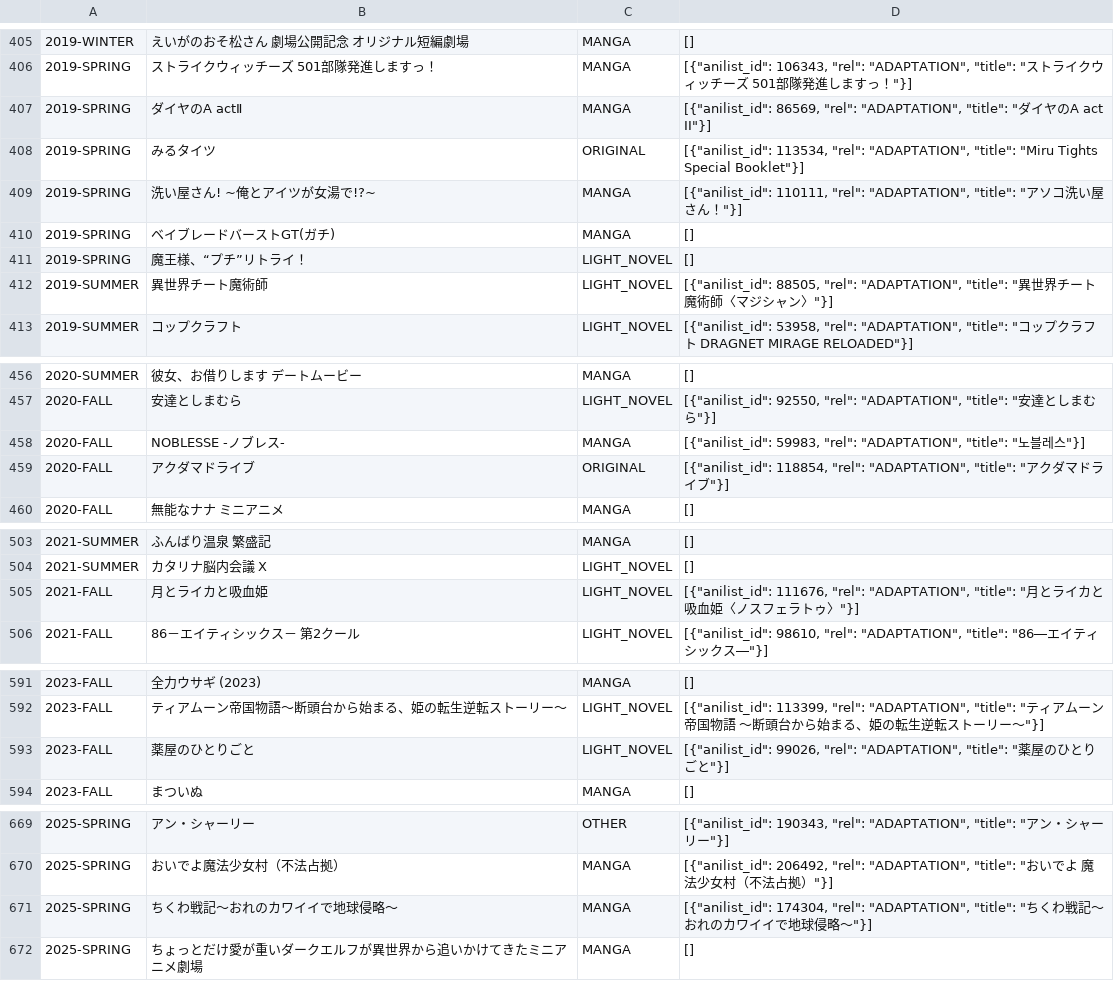
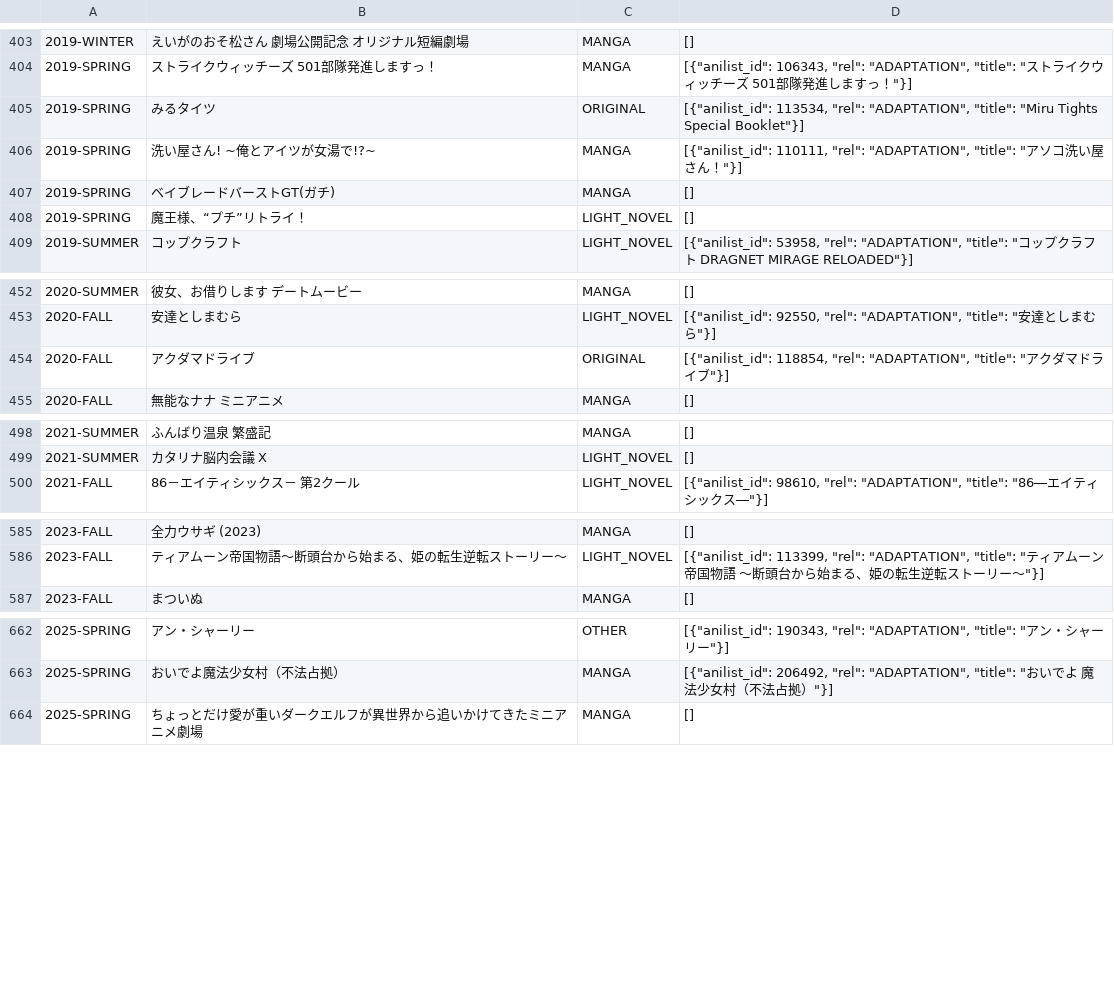
Before and after one commit to shuichi0725-cmyk/MANGAL, a TSV file: docs/production-diagnostics/anime-season-holds.tsv, drawn as a sheet; only a part is shown, gaps mark what is left out; the diff covers the shown part only.

```diff
--- a/docs/production-diagnostics/anime-season-holds.tsv
+++ b/docs/production-diagnostics/anime-season-holds.tsv
@@ -406,3 +404,2 @@
 2019-SPRING	ストライクウィッチーズ 501部隊発進しますっ！	MANGA	[{"anilist_id": 106343, "rel": "ADAPTATION", "title": "ストライクウィッチーズ 501部隊発進しますっ！"}]
-2019-SPRING	ダイヤのA actⅡ	MANGA	[{"anilist_id": 86569, "rel": "ADAPTATION", "title": "ダイヤのA act II"}]
 2019-SPRING	みるタイツ	ORIGINAL	[{"anilist_id": 113534, "rel": "ADAPTATION", "title": "Miru Tights Special Booklet"}]
@@ -411,3 +408,2 @@
 2019-SPRING	魔王様、“プチ”リトライ！	LIGHT_NOVEL	[]
-2019-SUMMER	異世界チート魔術師	LIGHT_NOVEL	[{"anilist_id": 88505, "rel": "ADAPTATION", "title": "異世界チート魔術師〈マジシャン〉"}]
 2019-SUMMER	コップクラフト	LIGHT_NOVEL	[{"anilist_id": 53958, "rel": "ADAPTATION", "title": "コップクラフト DRAGNET MIRAGE RELOADED"}]
@@ -457,3 +453,2 @@
 2020-FALL	安達としまむら	LIGHT_NOVEL	[{"anilist_id": 92550, "rel": "ADAPTATION", "title": "安達としまむら"}]
-2020-FALL	NOBLESSE -ノブレス-	MANGA	[{"anilist_id": 59983, "rel": "ADAPTATION", "title": "노블레스"}]
 2020-FALL	アクダマドライブ	ORIGINAL	[{"anilist_id": 118854, "rel": "ADAPTATION", "title": "アクダマドライブ"}]
@@ -504,3 +499,2 @@
 2021-SUMMER	カタリナ脳内会議 X	LIGHT_NOVEL	[]
-2021-FALL	月とライカと吸血姫	LIGHT_NOVEL	[{"anilist_id": 111676, "rel": "ADAPTATION", "title": "月とライカと吸血姫〈ノスフェラトゥ〉"}]
 2021-FALL	86－エイティシックス－ 第2クール	LIGHT_NOVEL	[{"anilist_id": 98610, "rel": "ADAPTATION", "title": "86―エイティシックス―"}]
@@ -592,3 +586,2 @@
 2023-FALL	ティアムーン帝国物語～断頭台から始まる、姫の転生逆転ストーリー～	LIGHT_NOVEL	[{"anilist_id": 113399, "rel": "ADAPTATION", "title": "ティアムーン帝国物語 ～断頭台から始まる、姫の転生逆転ストーリー～"}]
-2023-FALL	薬屋のひとりごと	LIGHT_NOVEL	[{"anilist_id": 99026, "rel": "ADAPTATION", "title": "薬屋のひとりごと"}]
 2023-FALL	まついぬ	MANGA	[]
@@ -670,3 +663,2 @@
 2025-SPRING	おいでよ魔法少女村（不法占拠）	MANGA	[{"anilist_id": 206492, "rel": "ADAPTATION", "title": "おいでよ 魔法少女村（不法占拠）"}]
-2025-SPRING	ちくわ戦記～おれのカワイイで地球侵略～	MANGA	[{"anilist_id": 174304, "rel": "ADAPTATION", "title": "ちくわ戦記～おれのカワイイで地球侵略～"}]
 2025-SPRING	ちょっとだけ愛が重いダークエルフが異世界から追いかけてきたミニアニメ劇場	MANGA	[]
```
Also changed, not shown: 16 removed rows and 2 edited cells elsewhere in this file, 7 other files.
